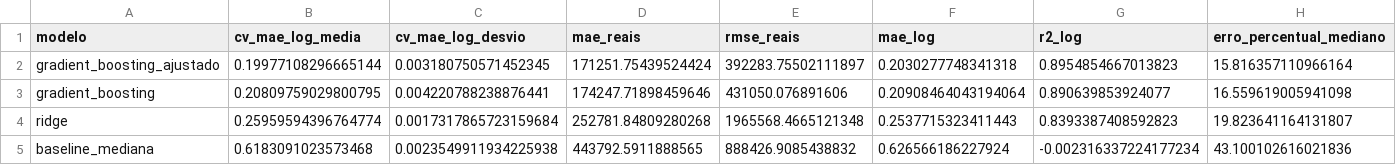
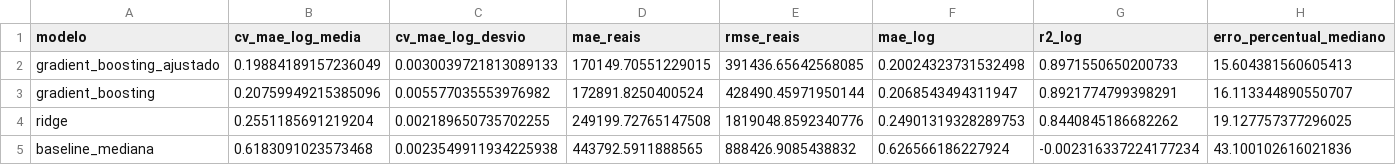
Before and after one commit to Vitoreism/Projeto-Aprendizagem-Maquina, a CSV file: data/processed/resultados_modelos.csv, drawn as a sheet.

```diff
--- a/data/processed/resultados_modelos.csv
+++ b/data/processed/resultados_modelos.csv
@@ -1,5 +1,5 @@
 modelo,cv_mae_log_media,cv_mae_log_desvio,mae_reais,rmse_reais,mae_log,r2_log,erro_percentual_mediano
-gradient_boosting_ajustado,0.19977108296665144,0.003180750571452345,171251.75439524424,392283.75502111897,0.2030277748341318,0.8954854667013823,15.816357110966164
-gradient_boosting,0.20809759029800795,0.004220788238876441,174247.71898459646,431050.076891606,0.20908464043194064,0.890639853924077,16.559619005941098
-ridge,0.25959594396764774,0.0017317865723159684,252781.84809280268,1965568.4665121348,0.2537715323411443,0.8393387408592823,19.823641164131807
+gradient_boosting_ajustado,0.19884189157236049,0.0030039721813089133,170149.70551229015,391436.65642568085,0.20024323731532498,0.8971550650200733,15.604381560605413
+gradient_boosting,0.20759949215385096,0.005577035553976982,172891.8250400524,428490.45971950144,0.2068543494311947,0.8921774799398291,16.113344890550707
+ridge,0.2551185691219204,0.002189650735702255,249199.72765147508,1819048.8592340776,0.24901319328289753,0.8440845186682262,19.127757377296025
 baseline_mediana,0.6183091023573468,0.0023549911934225938,443792.5911888565,888426.9085438832,0.626566186227924,-0.002316337224177234,43.100102616021836
```
Also changed, not shown: data/processed/importancia_permutacao.csv, data/processed/importancia_permutacao_codificada.csv, 9 other files.
